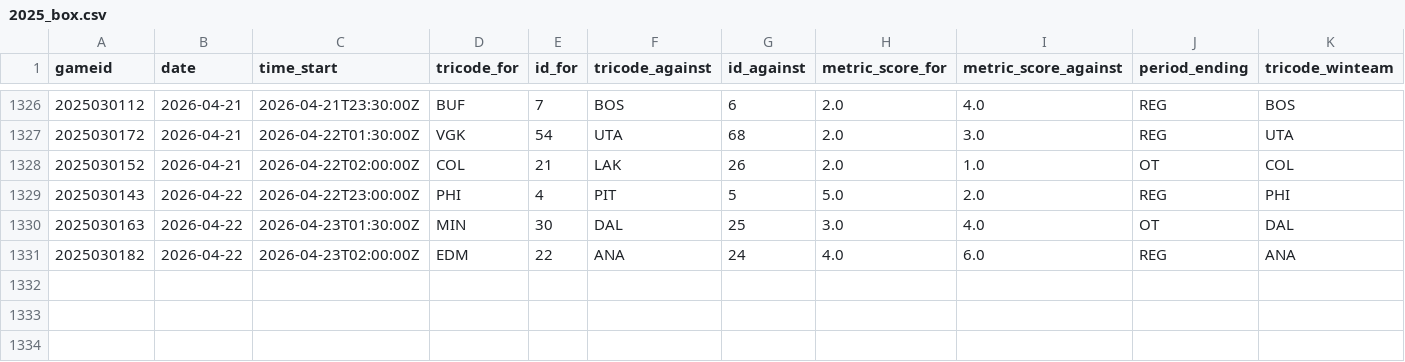
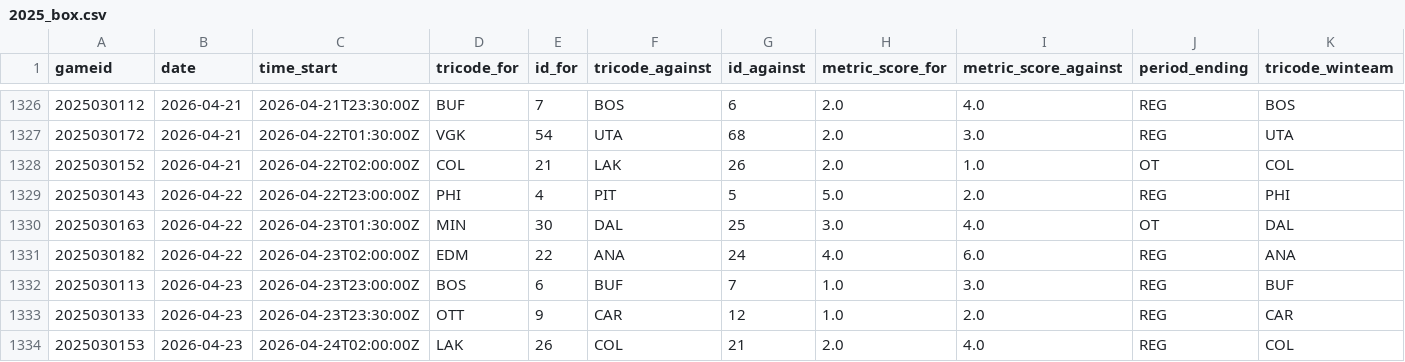
Before and after one commit to justinjjlee/NHL-Analytics, a CSV file: latest/box/2025_box.csv, drawn as a sheet; only a part is shown, gaps mark what is left out; the diff names each change by its address in the sheet, - before the commit and + after, or states it on an @@ line.

```diff
--- a/latest/box/2025_box.csv
+++ b/latest/box/2025_box.csv
+row 1332: 2025030113 | 2026-04-23 | 2026-04-23T23:00:00Z | BOS | 6 | BUF | 7 | 1.0 | 3.0 | REG | BUF
+row 1333: 2025030133 | 2026-04-23 | 2026-04-23T23:30:00Z | OTT | 9 | CAR | 12 | 1.0 | 2.0 | REG | CAR
+row 1334: 2025030153 | 2026-04-23 | 2026-04-24T02:00:00Z | LAK | 26 | COL | 21 | 2.0 | 4.0 | REG | COL
```
Also changed, not shown: latest/box/2025_box_gameStats.csv, latest/box/2025_box_player.csv, 6 other files.
